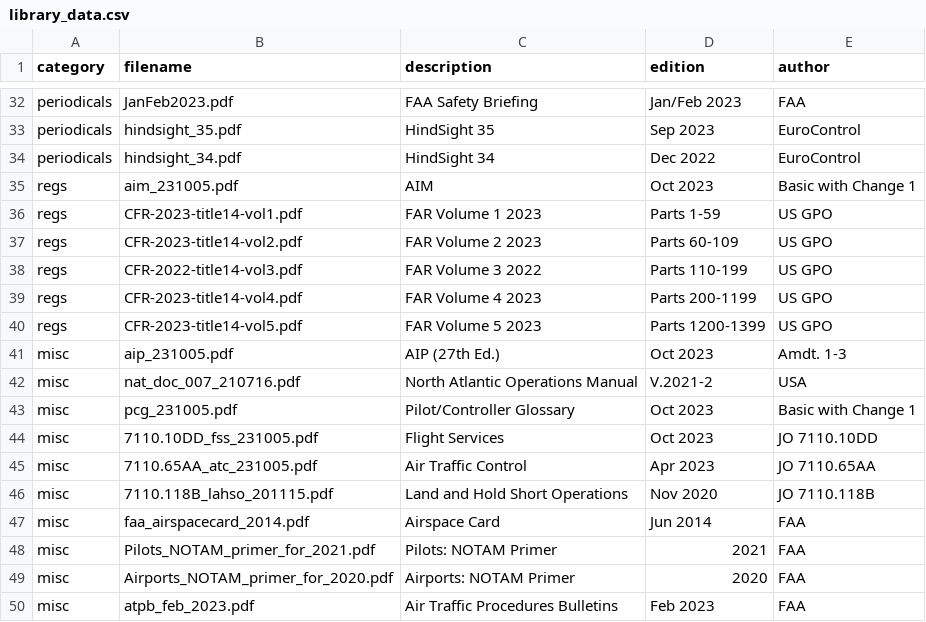
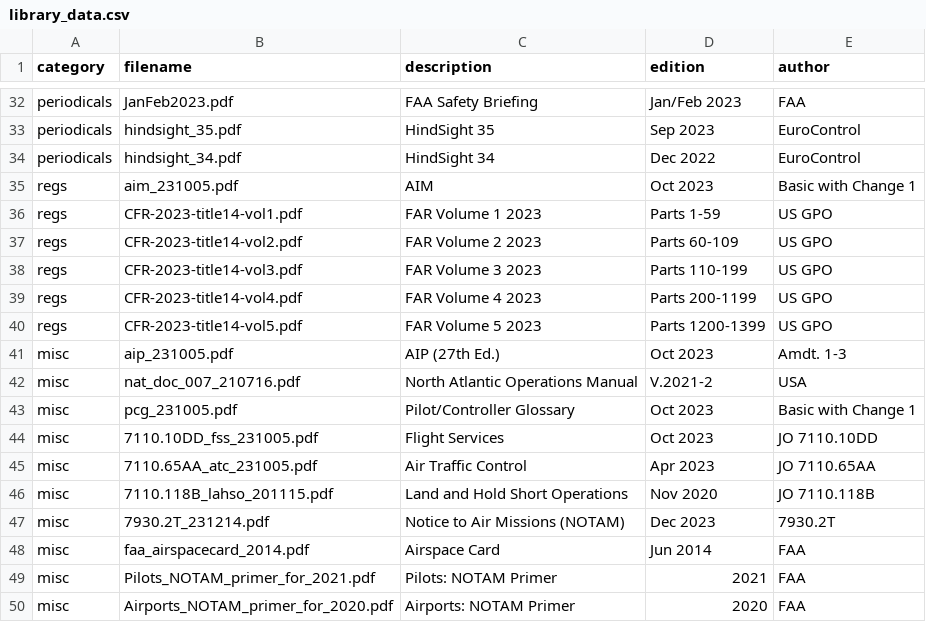
Before and after one commit to nhasan/FlightIntel, a CSV file: tool/library_data.csv, drawn as a sheet; only a part is shown, gaps mark what is left out; the shorter side is filled out with more unchanged rows; the diff covers the shown part only.

```diff
--- a/tool/library_data.csv
+++ b/tool/library_data.csv
@@ -37,3 +37,3 @@ regs,CFR-2023-title14-vol1.pdf,FAR Volume 1 2023,Parts 1-59,US GPO
 regs,CFR-2023-title14-vol2.pdf,FAR Volume 2 2023,Parts 60-109,US GPO
-regs,CFR-2022-title14-vol3.pdf,FAR Volume 3 2022,Parts 110-199,US GPO
+regs,CFR-2023-title14-vol3.pdf,FAR Volume 3 2023,Parts 110-199,US GPO
 regs,CFR-2023-title14-vol4.pdf,FAR Volume 4 2023,Parts 200-1199,US GPO
@@ -46,2 +46,3 @@ misc,7110.65AA_atc_231005.pdf,Air Traffic Control,Apr 2023,JO 7110.65AA
 misc,7110.118B_lahso_201115.pdf,Land and Hold Short Operations,Nov 2020,JO 7110.118B
+misc,7930.2T_231214.pdf,Notice to Air Missions (NOTAM),Dec 2023,7930.2T
 misc,faa_airspacecard_2014.pdf,Airspace Card,Jun 2014,FAA
```
Also changed, not shown: 2 added rows, 4 removed rows and 10 edited cells elsewhere in this file, 1 other file.
